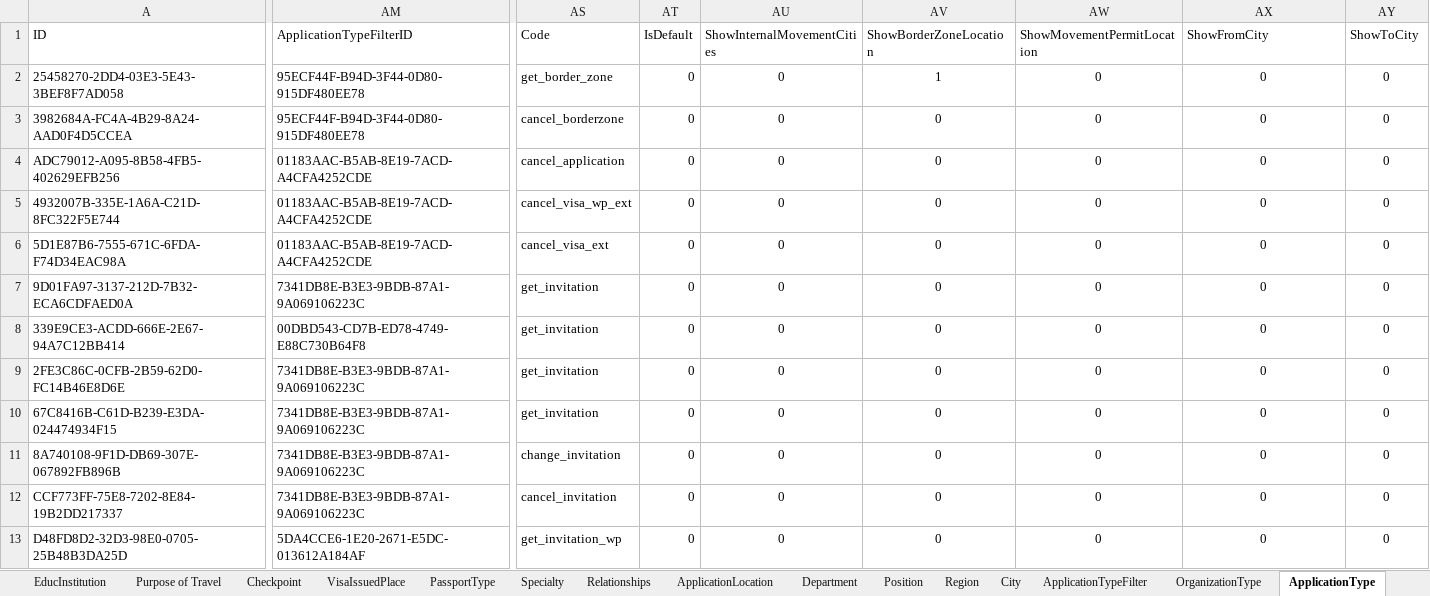
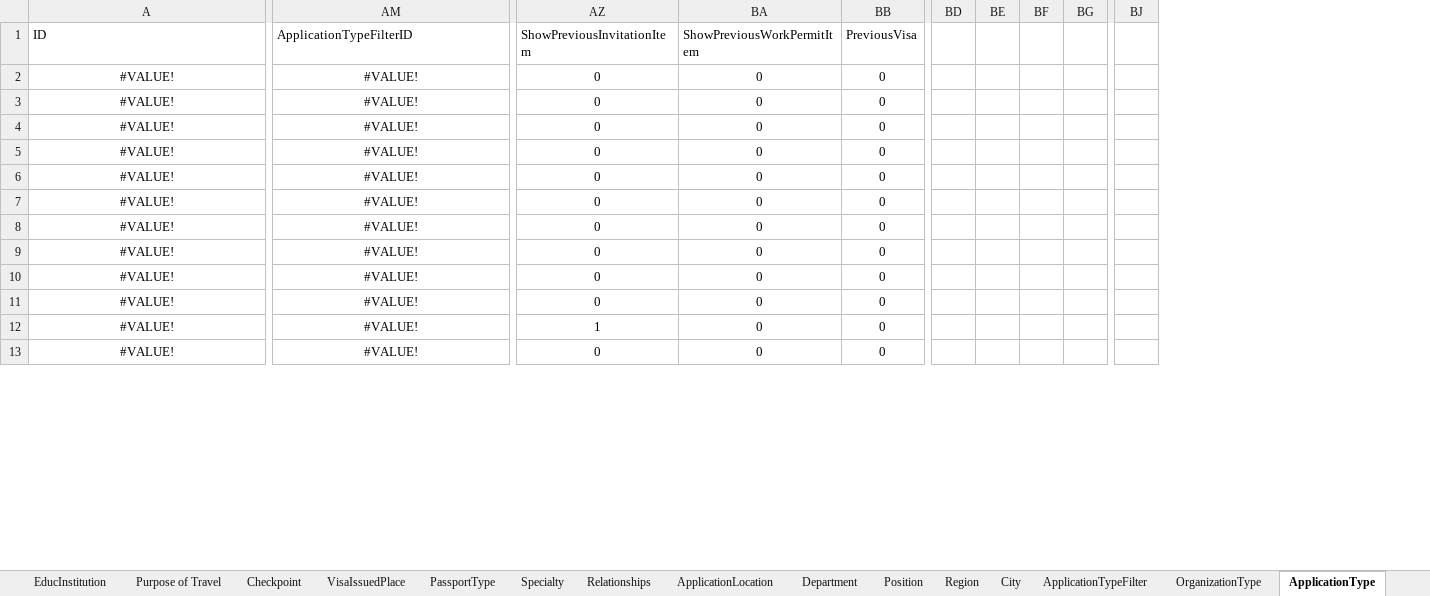
Before and after one commit to webapis/Visa2026, an Excel workbook: Visa2026.DataImporter/lookup.xlsm, sheet ApplicationType, drawn as a sheet; only a part is shown, gaps mark what is left out; values as stored, in another font and other column widths than the file's, no borders; conditional formats and table styles not drawn; removed rows and columns are numbered as before the commit, all else as after; the diff covers the shown part only; the diff names each change by its address in the sheet, - before the commit and + after, or states it on an @@ line.

```diff
--- a/Visa2026.DataImporter/lookup.xlsm (sheet ApplicationType)
+++ b/Visa2026.DataImporter/lookup.xlsm (sheet ApplicationType)
@@ column AS (Code) hidden, rows 2-13: get_border_zone | cancel_borderzone | cancel_application | cancel_visa_wp_ext | cancel_visa_ext | get_invitation | get_invitation | get_invitation | get_invitation | change_invitation | cancel_invitation | get_invitation_wp @@
@@ column AT (IsDefault) hidden, rows 2-13: all 0 @@
@@ column AV (ShowBorderZoneLocation) hidden, rows 2-13: 1 | 0 | 0 | 0 | 0 | 0 | 0 | 0 | 0 | 0 | 0 | 0 @@
@@ column AW (ShowMovementPermitLocation) hidden, rows 2-13: all 0 @@
+column BD, empty
+column BE, empty
+column BF, empty
+column BG, empty
+column BJ, empty
-AZ1: ShowInternalMovementCities
+AZ1: ShowPreviousInvitationItem
-BA1: ShowFromCity
+BA1: ShowPreviousWorkPermitItem
-BB1: ShowToCity
+BB1: PreviousVisa
-A2 (ID): 25458270-2DD4-03E3-5E43-3BEF8F7AD058
+A2 (ID): #VALUE!
-A2:A13 alignment: left
+A2:A13 alignment: center
-AM2:AM3 (ApplicationTypeFilterID): 95ECF44F-B94D-3F44-0D80-915DF480EE78
+AM2:AM3 (ApplicationTypeFilterID): #VALUE!
-AM2:AM13 alignment: left
+AM2:AM13 alignment: center
-A3 (ID): 3982684A-FC4A-4B29-8A24-AAD0F4D5CCEA
+A3 (ID): #VALUE!
-A4 (ID): ADC79012-A095-8B58-4FB5-402629EFB256
+A4 (ID): #VALUE!
-AM4:AM6 (ApplicationTypeFilterID): 01183AAC-B5AB-8E19-7ACD-A4CFA4252CDE
+AM4:AM6 (ApplicationTypeFilterID): #VALUE!
-A5 (ID): 4932007B-335E-1A6A-C21D-8FC322F5E744
+A5 (ID): #VALUE!
-A6 (ID): 5D1E87B6-7555-671C-6FDA-F74D34EAC98A
+A6 (ID): #VALUE!
-A7 (ID): 9D01FA97-3137-212D-7B32-ECA6CDFAED0A
+A7 (ID): #VALUE!
-AM7 (ApplicationTypeFilterID): 7341DB8E-B3E3-9BDB-87A1-9A069106223C
+AM7 (ApplicationTypeFilterID): #VALUE!
-A8 (ID): 339E9CE3-ACDD-666E-2E67-94A7C12BB414
+A8 (ID): #VALUE!
-AM8 (ApplicationTypeFilterID): 00DBD543-CD7B-ED78-4749-E88C730B64F8
+AM8 (ApplicationTypeFilterID): #VALUE!
-A9 (ID): 2FE3C86C-0CFB-2B59-62D0-FC14B46E8D6E
+A9 (ID): #VALUE!
-AM9:AM12 (ApplicationTypeFilterID): 7341DB8E-B3E3-9BDB-87A1-9A069106223C
+AM9:AM12 (ApplicationTypeFilterID): #VALUE!
-A10 (ID): 67C8416B-C61D-B239-E3DA-024474934F15
+A10 (ID): #VALUE!
-A11 (ID): 8A740108-9F1D-DB69-307E-067892FB896B
+A11 (ID): #VALUE!
-A12 (ID): CCF773FF-75E8-7202-8E84-19B2DD217337
+A12 (ID): #VALUE!
-AZ12 (ShowPreviousInvitationItem): 0
+AZ12 (ShowPreviousInvitationItem): 1
-A13 (ID): D48FD8D2-32D3-98E0-0705-25B48B3DA25D
+A13 (ID): #VALUE!
-AM13 (ApplicationTypeFilterID): 5DA4CCE6-1E20-2671-E5DC-013612A184AF
+AM13 (ApplicationTypeFilterID): #VALUE!
```
Also changed, not shown: 6 added rows, 2 added columns, 62 edited cells and cell formats elsewhere in this sheet, sheet EducInstitution, sheet Specialty, sheet Position, sheet Country, sheet Department, sheet VisaType, 15 more sheets, 2 other files.
